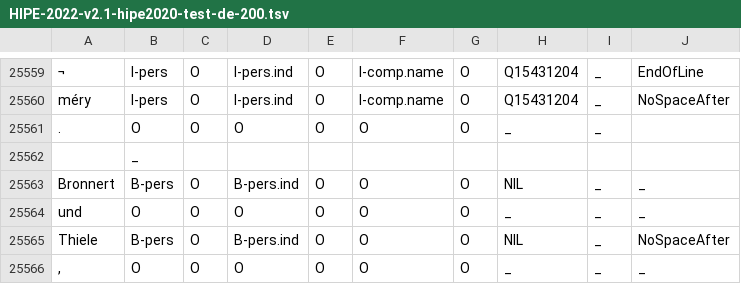
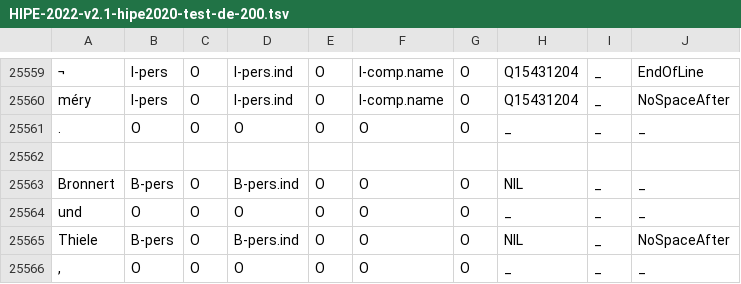
Before and after one commit to EmanuelaBoros/clef-hipe-2022-l3i, a TSV file: KB-NER/kb/datasets/hipe2020/de/HIPE-2022-v2.1-hipe2020-test-de-200.tsv, drawn as a sheet; only a part is shown, gaps mark what is left out; the diff names each change by its address in the sheet, - before the commit and + after, or states it on an @@ line.

Commit message:
repaired de test/dev

```diff
--- a/KB-NER/kb/datasets/hipe2020/de/HIPE-2022-v2.1-hipe2020-test-de-200.tsv
+++ b/KB-NER/kb/datasets/hipe2020/de/HIPE-2022-v2.1-hipe2020-test-de-200.tsv
-J25561: (empty)
+J25561: _
-B25562: _
+B25562: (empty)
```
Also changed, not shown: 1 other file.
